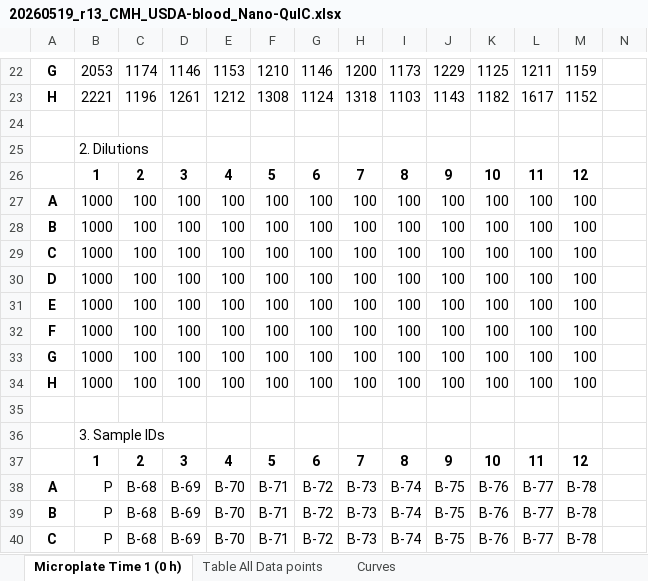
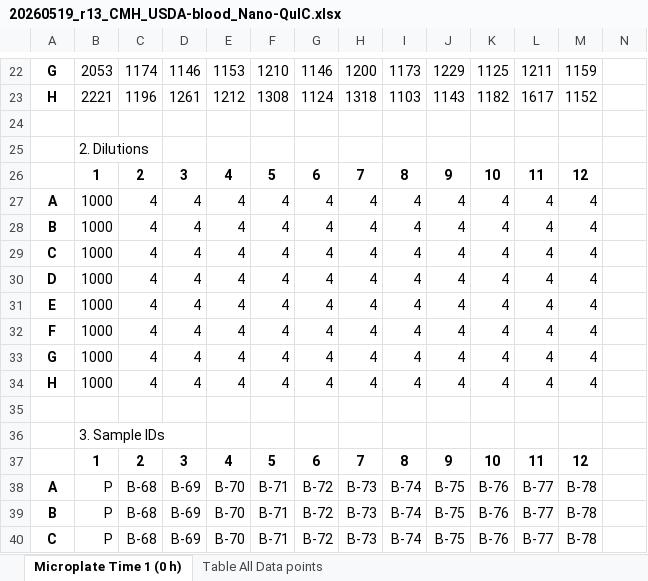
Before and after one commit to gage1145/usda-validation, an Excel workbook: raw/processedSamples/20260519_r13_CMH_USDA-blood_Nano-QuIC.xlsx, sheet Microplate Time 1 (0 h), drawn as a sheet; only a part is shown, gaps mark what is left out; values as stored, in another font and other column widths than the file's, no borders; removed rows and columns are numbered as before the commit, all else as after; rows hold the shown columns only; the diff names each change by its address in the sheet, - before the commit and + after, or states it on an @@ line.

```diff
--- a/raw/processedSamples/20260519_r13_CMH_USDA-blood_Nano-QuIC.xlsx (sheet Microplate Time 1 (0 h))
+++ b/raw/processedSamples/20260519_r13_CMH_USDA-blood_Nano-QuIC.xlsx (sheet Microplate Time 1 (0 h))
-sheet tab: Curves
-row 27: A | 1000 | 100 | 100 | 100 | 100 | 100 | 100 | 100 | 100 | 100 | 100 | 100
-row 28: B | 1000 | 100 | 100 | 100 | 100 | 100 | 100 | 100 | 100 | 100 | 100 | 100
-row 29: C | 1000 | 100 | 100 | 100 | 100 | 100 | 100 | 100 | 100 | 100 | 100 | 100
-row 30: D | 1000 | 100 | 100 | 100 | 100 | 100 | 100 | 100 | 100 | 100 | 100 | 100
-row 31: E | 1000 | 100 | 100 | 100 | 100 | 100 | 100 | 100 | 100 | 100 | 100 | 100
-row 32: F | 1000 | 100 | 100 | 100 | 100 | 100 | 100 | 100 | 100 | 100 | 100 | 100
-row 33: G | 1000 | 100 | 100 | 100 | 100 | 100 | 100 | 100 | 100 | 100 | 100 | 100
-row 34: H | 1000 | 100 | 100 | 100 | 100 | 100 | 100 | 100 | 100 | 100 | 100 | 100
+row 27: A | 1000 | 4 | 4 | 4 | 4 | 4 | 4 | 4 | 4 | 4 | 4 | 4
+row 28: B | 1000 | 4 | 4 | 4 | 4 | 4 | 4 | 4 | 4 | 4 | 4 | 4
+row 29: C | 1000 | 4 | 4 | 4 | 4 | 4 | 4 | 4 | 4 | 4 | 4 | 4
+row 30: D | 1000 | 4 | 4 | 4 | 4 | 4 | 4 | 4 | 4 | 4 | 4 | 4
+row 31: E | 1000 | 4 | 4 | 4 | 4 | 4 | 4 | 4 | 4 | 4 | 4 | 4
+row 32: F | 1000 | 4 | 4 | 4 | 4 | 4 | 4 | 4 | 4 | 4 | 4 | 4
+row 33: G | 1000 | 4 | 4 | 4 | 4 | 4 | 4 | 4 | 4 | 4 | 4 | 4
+row 34: H | 1000 | 4 | 4 | 4 | 4 | 4 | 4 | 4 | 4 | 4 | 4 | 4
```
Also changed, not shown: charts or pictures, raw/processedSamples/20260518_r8_DB_USDA-whole-blood_RT-QuIC.xlsx, raw/processedSamples/20260518_r9_DB_USDA-whole-blood_Nano-QuIC.xlsx, 5 other files.
